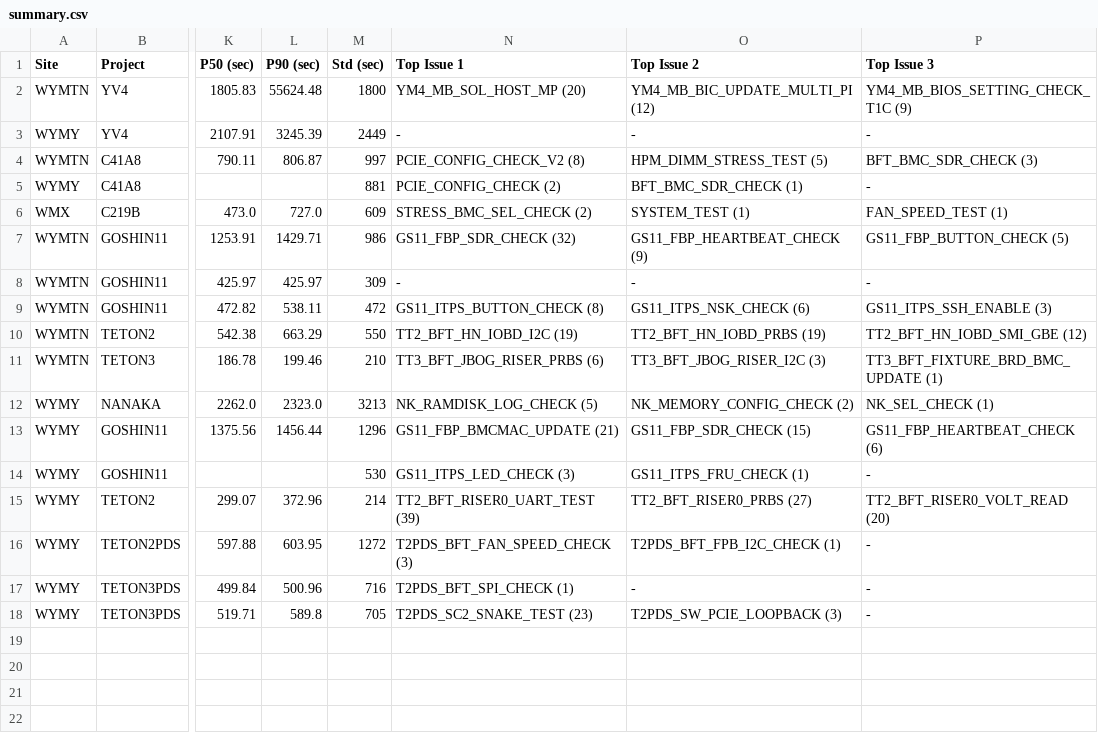
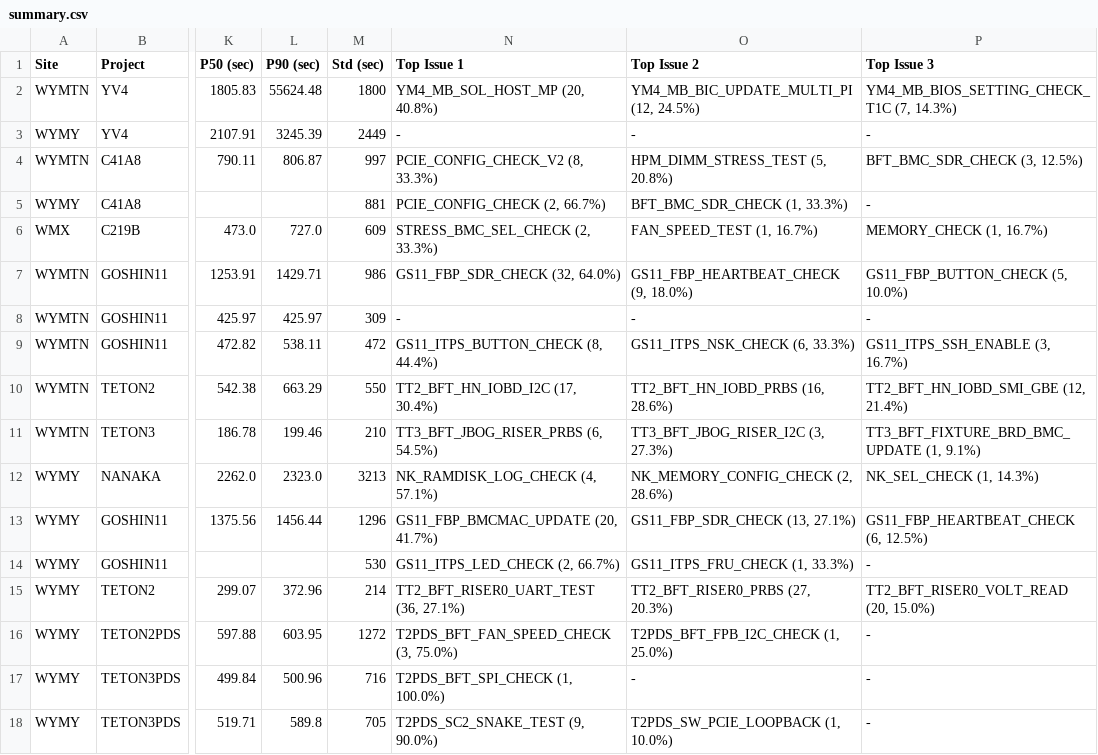
Before and after one commit to KennyKuo408/cdp-daily, a CSV file: reports/20261101/summary.csv, drawn as a sheet; only a part is shown, gaps mark what is left out; the diff names each change by its address in the sheet, - before the commit and + after, or states it on an @@ line.

```diff
--- a/reports/20261101/summary.csv
+++ b/reports/20261101/summary.csv
-N2 (Top Issue 1): YM4_MB_SOL_HOST_MP (20)
+N2 (Top Issue 1): YM4_MB_SOL_HOST_MP (20, 40.8%)
-O2 (Top Issue 2): YM4_MB_BIC_UPDATE_MULTI_PI (12)
+O2 (Top Issue 2): YM4_MB_BIC_UPDATE_MULTI_PI (12, 24.5%)
-P2 (Top Issue 3): YM4_MB_BIOS_SETTING_CHECK_T1C (9)
+P2 (Top Issue 3): YM4_MB_BIOS_SETTING_CHECK_T1C (7, 14.3%)
-N4 (Top Issue 1): PCIE_CONFIG_CHECK_V2 (8)
+N4 (Top Issue 1): PCIE_CONFIG_CHECK_V2 (8, 33.3%)
-O4 (Top Issue 2): HPM_DIMM_STRESS_TEST (5)
+O4 (Top Issue 2): HPM_DIMM_STRESS_TEST (5, 20.8%)
-P4 (Top Issue 3): BFT_BMC_SDR_CHECK (3)
+P4 (Top Issue 3): BFT_BMC_SDR_CHECK (3, 12.5%)
-N5 (Top Issue 1): PCIE_CONFIG_CHECK (2)
+N5 (Top Issue 1): PCIE_CONFIG_CHECK (2, 66.7%)
-O5 (Top Issue 2): BFT_BMC_SDR_CHECK (1)
+O5 (Top Issue 2): BFT_BMC_SDR_CHECK (1, 33.3%)
-N6 (Top Issue 1): STRESS_BMC_SEL_CHECK (2)
+N6 (Top Issue 1): STRESS_BMC_SEL_CHECK (2, 33.3%)
-O6 (Top Issue 2): SYSTEM_TEST (1)
+O6 (Top Issue 2): FAN_SPEED_TEST (1, 16.7%)
-P6 (Top Issue 3): FAN_SPEED_TEST (1)
+P6 (Top Issue 3): MEMORY_CHECK (1, 16.7%)
-N7 (Top Issue 1): GS11_FBP_SDR_CHECK (32)
+N7 (Top Issue 1): GS11_FBP_SDR_CHECK (32, 64.0%)
-O7 (Top Issue 2): GS11_FBP_HEARTBEAT_CHECK (9)
+O7 (Top Issue 2): GS11_FBP_HEARTBEAT_CHECK (9, 18.0%)
-P7 (Top Issue 3): GS11_FBP_BUTTON_CHECK (5)
+P7 (Top Issue 3): GS11_FBP_BUTTON_CHECK (5, 10.0%)
-N9 (Top Issue 1): GS11_ITPS_BUTTON_CHECK (8)
+N9 (Top Issue 1): GS11_ITPS_BUTTON_CHECK (8, 44.4%)
-O9 (Top Issue 2): GS11_ITPS_NSK_CHECK (6)
+O9 (Top Issue 2): GS11_ITPS_NSK_CHECK (6, 33.3%)
-P9 (Top Issue 3): GS11_ITPS_SSH_ENABLE (3)
+P9 (Top Issue 3): GS11_ITPS_SSH_ENABLE (3, 16.7%)
-N10 (Top Issue 1): TT2_BFT_HN_IOBD_I2C (19)
+N10 (Top Issue 1): TT2_BFT_HN_IOBD_I2C (17, 30.4%)
-O10 (Top Issue 2): TT2_BFT_HN_IOBD_PRBS (19)
+O10 (Top Issue 2): TT2_BFT_HN_IOBD_PRBS (16, 28.6%)
-P10 (Top Issue 3): TT2_BFT_HN_IOBD_SMI_GBE (12)
+P10 (Top Issue 3): TT2_BFT_HN_IOBD_SMI_GBE (12, 21.4%)
-N11 (Top Issue 1): TT3_BFT_JBOG_RISER_PRBS (6)
+N11 (Top Issue 1): TT3_BFT_JBOG_RISER_PRBS (6, 54.5%)
-O11 (Top Issue 2): TT3_BFT_JBOG_RISER_I2C (3)
+O11 (Top Issue 2): TT3_BFT_JBOG_RISER_I2C (3, 27.3%)
-P11 (Top Issue 3): TT3_BFT_FIXTURE_BRD_BMC_UPDATE (1)
+P11 (Top Issue 3): TT3_BFT_FIXTURE_BRD_BMC_UPDATE (1, 9.1%)
-N12 (Top Issue 1): NK_RAMDISK_LOG_CHECK (5)
+N12 (Top Issue 1): NK_RAMDISK_LOG_CHECK (4, 57.1%)
-O12 (Top Issue 2): NK_MEMORY_CONFIG_CHECK (2)
+O12 (Top Issue 2): NK_MEMORY_CONFIG_CHECK (2, 28.6%)
-P12 (Top Issue 3): NK_SEL_CHECK (1)
+P12 (Top Issue 3): NK_SEL_CHECK (1, 14.3%)
-N13 (Top Issue 1): GS11_FBP_BMCMAC_UPDATE (21)
+N13 (Top Issue 1): GS11_FBP_BMCMAC_UPDATE (20, 41.7%)
-O13 (Top Issue 2): GS11_FBP_SDR_CHECK (15)
+O13 (Top Issue 2): GS11_FBP_SDR_CHECK (13, 27.1%)
-P13 (Top Issue 3): GS11_FBP_HEARTBEAT_CHECK (6)
+P13 (Top Issue 3): GS11_FBP_HEARTBEAT_CHECK (6, 12.5%)
-N14 (Top Issue 1): GS11_ITPS_LED_CHECK (3)
+N14 (Top Issue 1): GS11_ITPS_LED_CHECK (2, 66.7%)
-O14 (Top Issue 2): GS11_ITPS_FRU_CHECK (1)
+O14 (Top Issue 2): GS11_ITPS_FRU_CHECK (1, 33.3%)
-N15 (Top Issue 1): TT2_BFT_RISER0_UART_TEST (39)
+N15 (Top Issue 1): TT2_BFT_RISER0_UART_TEST (36, 27.1%)
-O15 (Top Issue 2): TT2_BFT_RISER0_PRBS (27)
+O15 (Top Issue 2): TT2_BFT_RISER0_PRBS (27, 20.3%)
-P15 (Top Issue 3): TT2_BFT_RISER0_VOLT_READ (20)
+P15 (Top Issue 3): TT2_BFT_RISER0_VOLT_READ (20, 15.0%)
-N16 (Top Issue 1): T2PDS_BFT_FAN_SPEED_CHECK (3)
+N16 (Top Issue 1): T2PDS_BFT_FAN_SPEED_CHECK (3, 75.0%)
-O16 (Top Issue 2): T2PDS_BFT_FPB_I2C_CHECK (1)
+O16 (Top Issue 2): T2PDS_BFT_FPB_I2C_CHECK (1, 25.0%)
-N17 (Top Issue 1): T2PDS_BFT_SPI_CHECK (1)
+N17 (Top Issue 1): T2PDS_BFT_SPI_CHECK (1, 100.0%)
-N18 (Top Issue 1): T2PDS_SC2_SNAKE_TEST (23)
+N18 (Top Issue 1): T2PDS_SC2_SNAKE_TEST (9, 90.0%)
-O18 (Top Issue 2): T2PDS_SW_PCIE_LOOPBACK (3)
+O18 (Top Issue 2): T2PDS_SW_PCIE_LOOPBACK (1, 10.0%)
```
Also changed, not shown: 19 other files.
